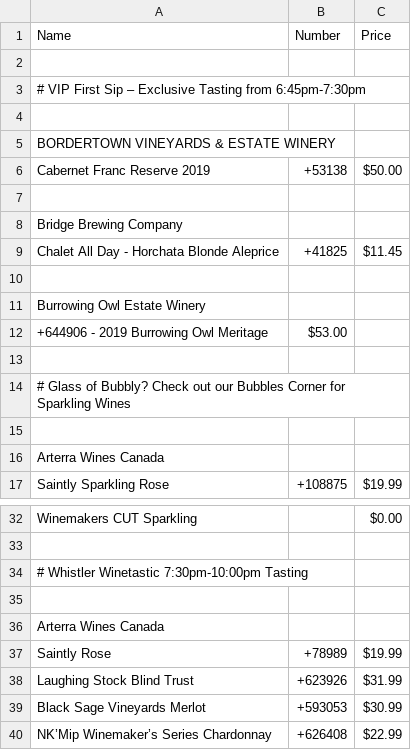
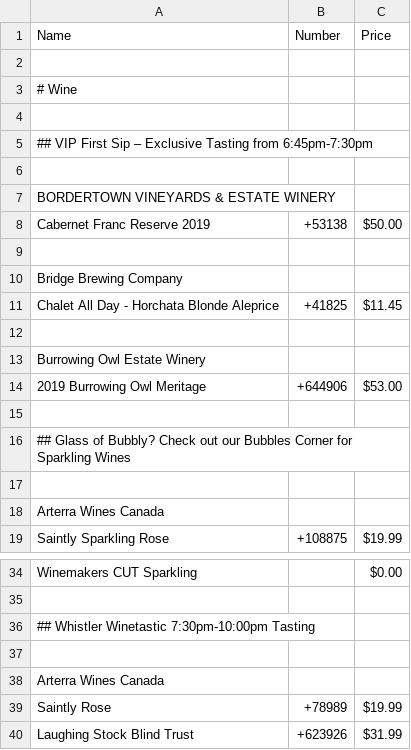
Before and after one commit to ToddLa/winetastic.ca, a CSV file: _data/wine.csv, drawn as a sheet; only a part is shown, gaps mark what is left out; the shorter side is filled out with more unchanged rows.

Commit message:
Update Wine.md

```diff
--- a/_data/wine.csv
+++ b/_data/wine.csv
@@ -2,3 +2,5 @@ Name,Number,Price
 
-# VIP First Sip – Exclusive Tasting from 6:45pm-7:30pm
+# Wine
+
+## VIP First Sip – Exclusive Tasting from 6:45pm-7:30pm
 
@@ -11,5 +13,5 @@ Chalet All Day - Horchata Blonde Aleprice, +41825, $11.45
 Burrowing Owl Estate Winery
-+644906 - 2019 Burrowing Owl Meritage, $53.00
+2019 Burrowing Owl Meritage, +644906, $53.00
 
-# Glass of Bubbly? Check out our Bubbles Corner for Sparkling Wines
+## Glass of Bubbly? Check out our Bubbles Corner for Sparkling Wines
 
@@ -33,3 +35,3 @@ Winemakers CUT Sparkling,,$0.00
 
-# Whistler Winetastic 7:30pm-10:00pm Tasting
+## Whistler Winetastic 7:30pm-10:00pm Tasting
 
```
Also changed, not shown: 1 other file.
